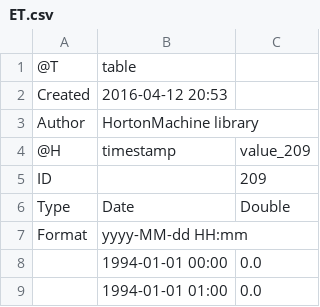
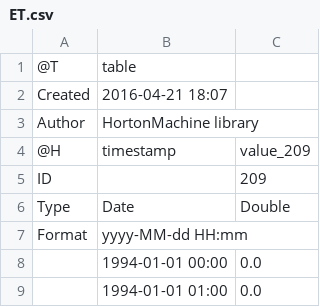
Before and after one commit to surajitdb/WATER_BUDGET, a CSV file: resources/Output/ET.csv, drawn as a sheet; only a part is shown.

```diff
--- a/resources/Output/ET.csv
+++ b/resources/Output/ET.csv
@@ -1,3 +1,3 @@
 @T,table
-Created,2016-04-12 20:53
+Created,2016-04-21 18:07
 Author,HortonMachine library
```
Also changed, not shown: resources/Output/Q.csv, resources/Output/Quick.csv, 5 other files.
